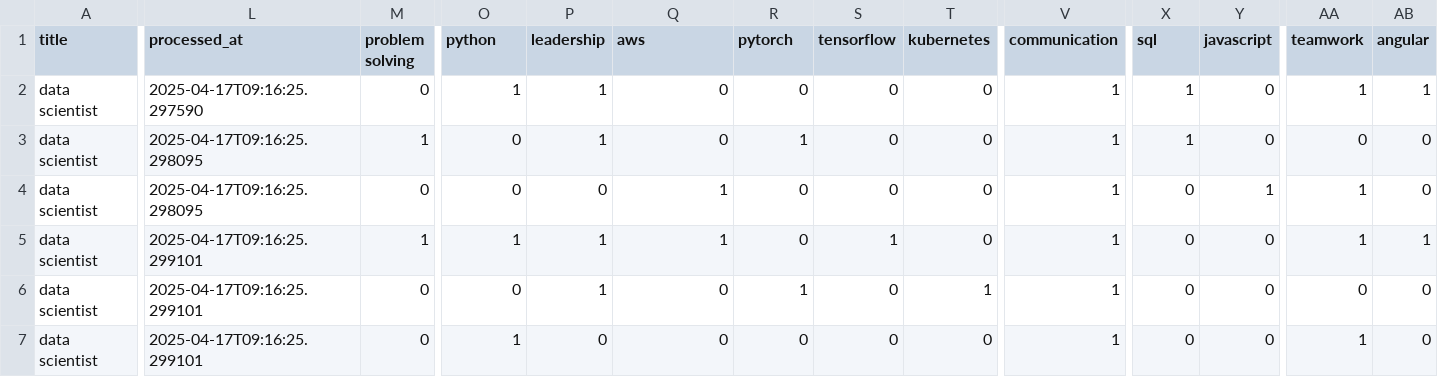
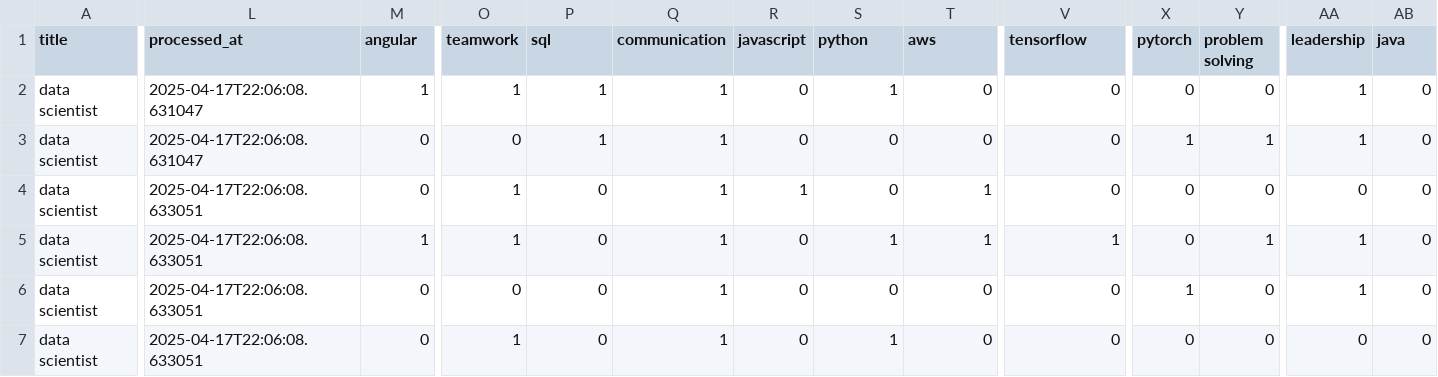
Before and after one commit to Yabuku-xD/analyzer, a CSV file: data/processed/all_results_20250417_083253_processed.csv, drawn as a sheet; only a part is shown, gaps mark what is left out; the diff covers the shown part only; the diff names each change by its address in the sheet, - before the commit and + after, or states it on an @@ line.

```diff
--- a/data/processed/all_results_20250417_083253_processed.csv
+++ b/data/processed/all_results_20250417_083253_processed.csv
-M1: problem solving
+M1: angular
-O1: python
+O1: teamwork
-P1: leadership
+P1: sql
-Q1: aws
+Q1: communication
-R1: pytorch
+R1: javascript
-S1: tensorflow
+S1: python
-T1: kubernetes
+T1: aws
-V1: communication
+V1: tensorflow
-X1: sql
+X1: pytorch
-Y1: javascript
+Y1: problem solving
-AA1: teamwork
+AA1: leadership
-AB1: angular
+AB1: java
-L2 (processed_at): 2025-04-17T09:16:25.297590
+L2 (processed_at): 2025-04-17T22:06:08.631047
-M2 (angular): 0
+M2 (angular): 1
-Q2:Q3 (communication): 0
+Q2:Q3 (communication): 1
-S2 (python): 0
+S2 (python): 1
-V2:V4 (tensorflow): 1
+V2:V4 (tensorflow): 0
-X2 (pytorch): 1
+X2 (pytorch): 0
-AB2 (java): 1
+AB2 (java): 0
-L3 (processed_at): 2025-04-17T09:16:25.298095
+L3 (processed_at): 2025-04-17T22:06:08.631047
-M3 (angular): 1
+M3 (angular): 0
-R3 (javascript): 1
+R3 (javascript): 0
-Y3 (problem solving): 0
+Y3 (problem solving): 1
-AA3 (leadership): 0
+AA3 (leadership): 1
-L4 (processed_at): 2025-04-17T09:16:25.298095
+L4 (processed_at): 2025-04-17T22:06:08.633051
-O4 (teamwork): 0
+O4 (teamwork): 1
-R4 (javascript): 0
+R4 (javascript): 1
-T4:T5 (aws): 0
+T4:T5 (aws): 1
-Y4 (problem solving): 1
+Y4 (problem solving): 0
-AA4 (leadership): 1
+AA4 (leadership): 0
-L5:L7 (processed_at): 2025-04-17T09:16:25.299101
+L5:L7 (processed_at): 2025-04-17T22:06:08.633051
-P5:P6 (sql): 1
+P5:P6 (sql): 0
-Y5 (problem solving): 0
+Y5 (problem solving): 1
-AB5 (java): 1
+AB5 (java): 0
-Q6:Q7 (communication): 0
+Q6:Q7 (communication): 1
-R6 (javascript): 1
+R6 (javascript): 0
-T6 (aws): 1
+T6 (aws): 0
-V6:V7 (tensorflow): 1
+V6:V7 (tensorflow): 0
-X6 (pytorch): 0
+X6 (pytorch): 1
-AA6 (leadership): 0
+AA6 (leadership): 1
-S7 (python): 0
+S7 (python): 1
-AA7 (leadership): 1
+AA7 (leadership): 0
```
Also changed, not shown: 95 edited cells elsewhere in this file, data/models/skill_analysis/skill_cooccurrence.csv, data/models/skill_trends/skill_time_series.csv, 40 other files.
